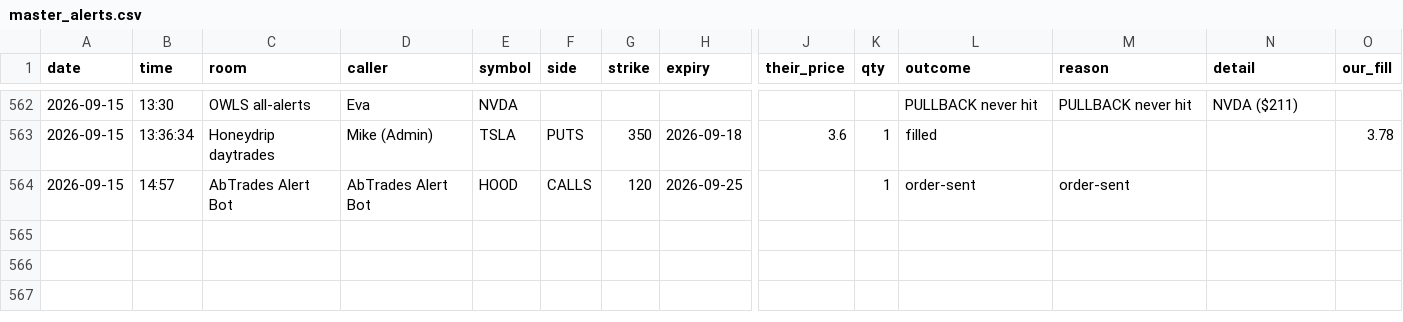
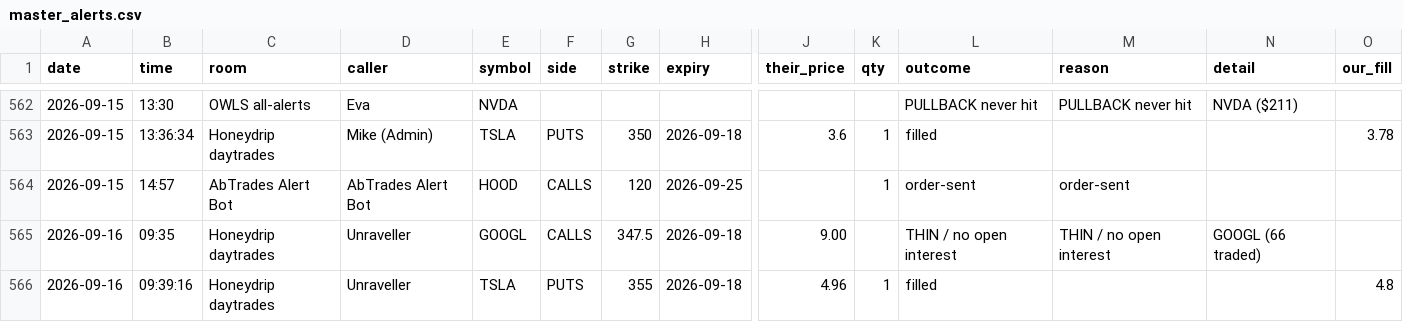
Before and after one commit to giancuffaro/discord-sniper, a CSV file: master_alerts.csv, drawn as a sheet; only a part is shown, gaps mark what is left out; rows hold the shown columns only; the diff names each change by its address in the sheet, - before the commit and + after, or states it on an @@ line.

```diff
--- a/master_alerts.csv
+++ b/master_alerts.csv
+row 565: 2026-09-16 | 09:35 | Honeydrip daytrades | Unraveller | GOOGL | CALLS | 347.5 | 2026-09-18 | 9.00 |  | THIN / no open interest | THIN / no open interest | GOOGL (66 traded)
+row 566: 2026-09-16 | 09:39:16 | Honeydrip daytrades | Unraveller | TSLA | PUTS | 355 | 2026-09-18 | 4.96 | 1 | filled |  |  | 4.8
```
Also changed, not shown: master_ledger.csv, rn_ledger.csv, 4 other files.
